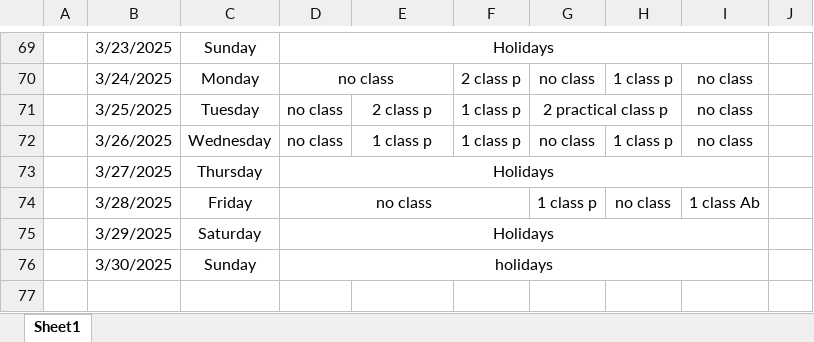
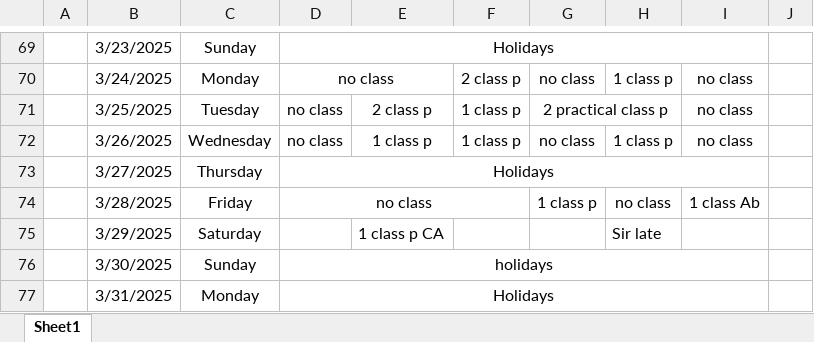
Before and after one commit to Sukdebrmondal/2nd_year_4th_semester, an Excel workbook: attendance_sheet.xlsx, sheet Sheet1, drawn as a sheet; only a part is shown, gaps mark what is left out; values as stored, in another font and other column widths than the file's, no borders; removed rows and columns are numbered as before the commit, all else as after; the diff names each change by its address in the sheet, - before the commit and + after, or states it on an @@ line.

Commit message:
date

```diff
--- a/attendance_sheet.xlsx (sheet Sheet1)
+++ b/attendance_sheet.xlsx (sheet Sheet1)
-D75: Holidays
+D75: (empty)
-D75:I75 merged
-E75: (empty)
+E75: 1 class p CA
-H75: (empty)
+H75: Sir late
+row 77:  | 3/31/2025 | Monday | Holidays
```
